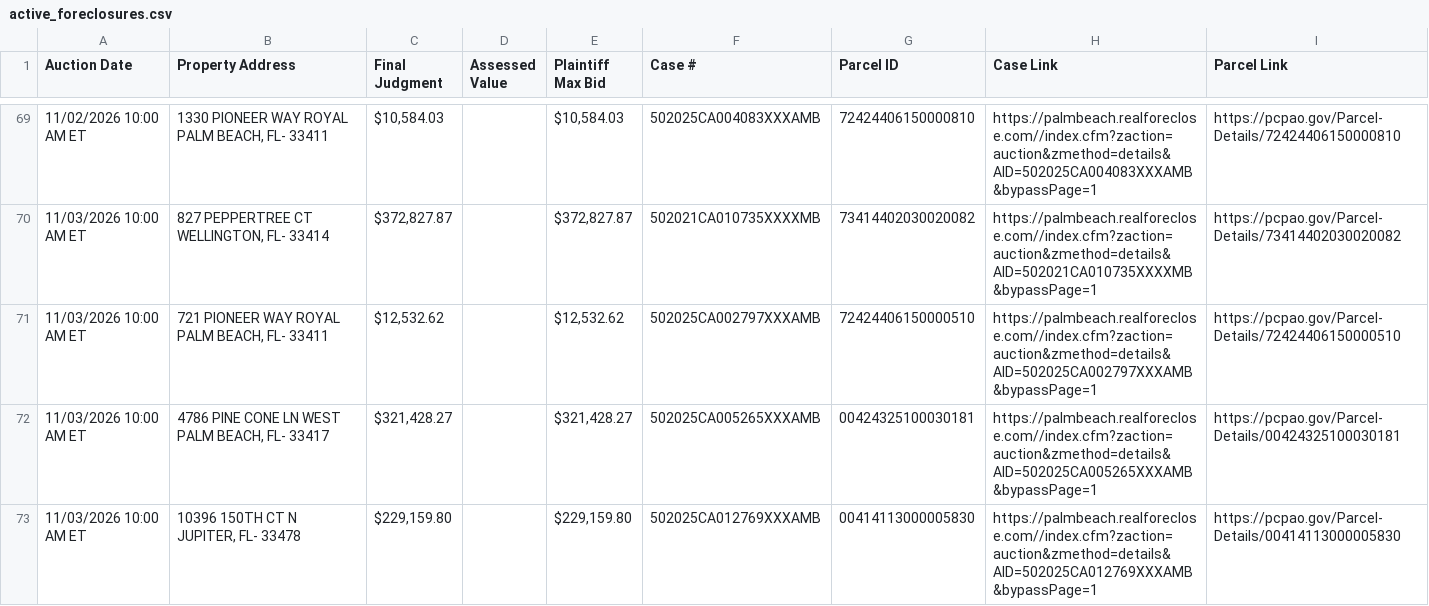
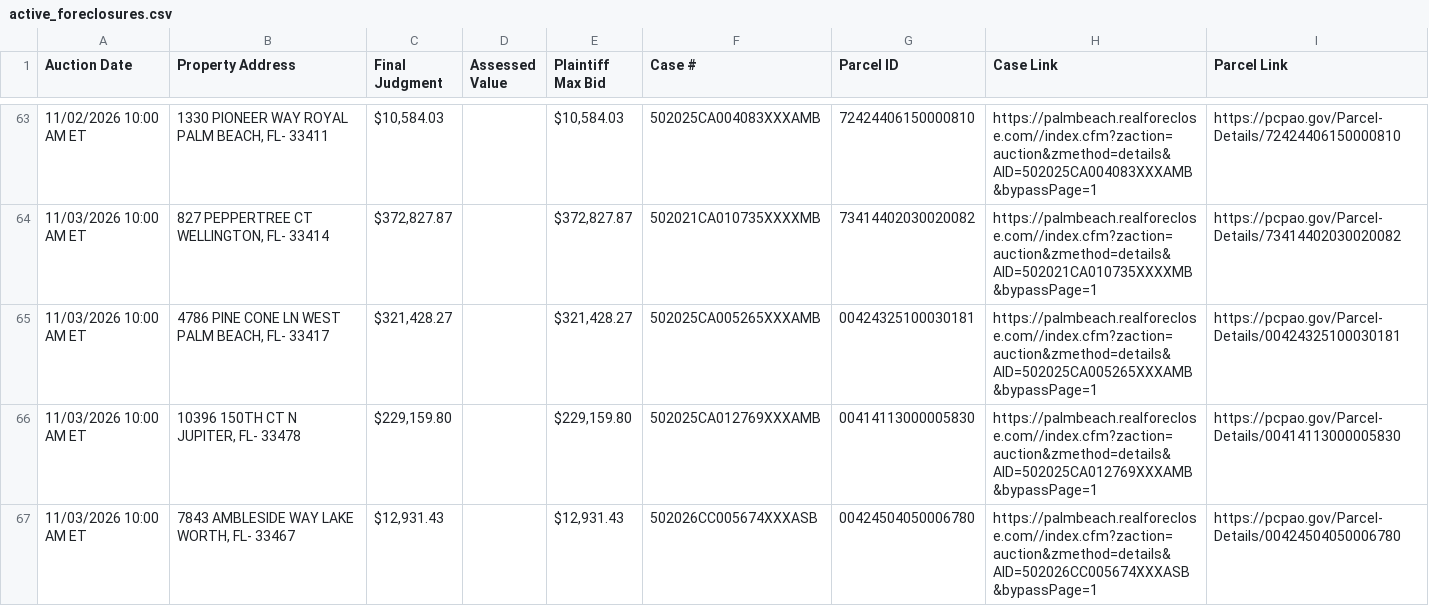
Before and after one commit to figlesias7/realforeclose-palmbeach, a CSV file: data/active_foreclosures.csv, drawn as a sheet; only a part is shown, gaps mark what is left out; the shorter side is filled out with more unchanged rows; the diff covers the shown part only.

```diff
--- a/data/active_foreclosures.csv
+++ b/data/active_foreclosures.csv
@@ -70,3 +64,2 @@ Auction Date,Property Address,Final Judgment,Assessed Value,Plaintiff Max Bid,Ca
 11/03/2026 10:00 AM ET,"827 PEPPERTREE CT WELLINGTON, FL- 33414","$372,827.87",,"$372,827.87",502021CA010735XXXXMB,73414402030020082,https://palmbeach.realforeclose.com//index.cfm?zaction=auction&zmethod=details&AID=502021CA010735XXXXMB&bypassPage=1,https://pcpao.gov/Parcel-Details/73414402030020082
-11/03/2026 10:00 AM ET,"721 PIONEER WAY ROYAL PALM BEACH, FL- 33411","$12,532.62",,"$12,532.62",502025CA002797XXXAMB,72424406150000510,https://palmbeach.realforeclose.com//index.cfm?zaction=auction&zmethod=details&AID=502025CA002797XXXAMB&bypassPage=1,https://pcpao.gov/Parcel-Details/72424406150000510
 11/03/2026 10:00 AM ET,"4786 PINE CONE LN WEST PALM BEACH, FL- 33417","$321,428.27",,"$321,428.27",502025CA005265XXXAMB,00424325100030181,https://palmbeach.realforeclose.com//index.cfm?zaction=auction&zmethod=details&AID=502025CA005265XXXAMB&bypassPage=1,https://pcpao.gov/Parcel-Details/00424325100030181
```
Also changed, not shown: 1 added row, 8 removed rows and 4 edited cells elsewhere in this file, data/event_log.csv, 3 other files.
